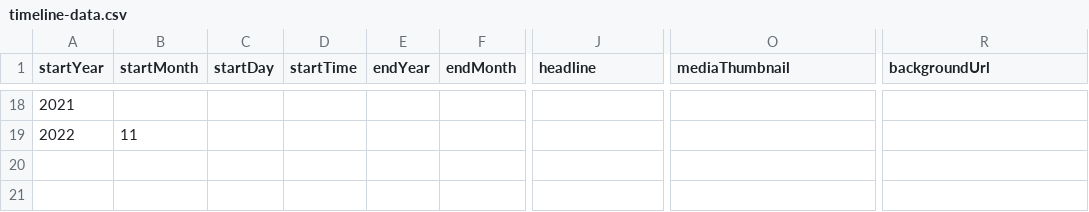
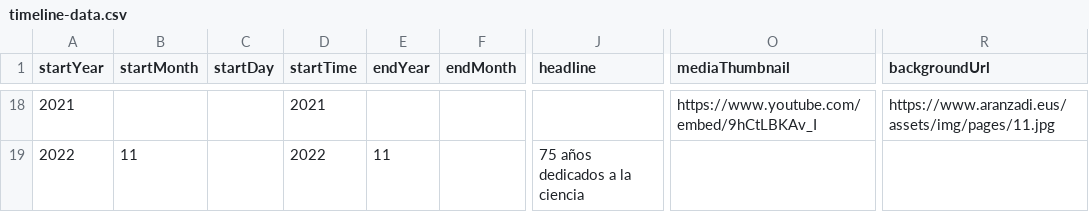
Before and after one commit to gaetan38/PWEB22-cronologia, a CSV file: docs/grupo1/timeline-data.csv, drawn as a sheet; only a part is shown, gaps mark what is left out; the diff covers the shown part only; the diff names each change by its address in the sheet, - before the commit and + after, or states it on an @@ line.

Commit message:
Update timeline-data.csv

```diff
--- a/docs/grupo1/timeline-data.csv
+++ b/docs/grupo1/timeline-data.csv
-D18 (startTime): (empty)
+D18 (startTime): 2021
-O18 (mediaThumbnail): (empty)
+O18 (mediaThumbnail): https://www.youtube.com/embed/9hCtLBKAv_I
-R18 (backgroundUrl): (empty)
+R18 (backgroundUrl): https://www.aranzadi.eus/assets/img/pages/11.jpg
-D19 (startTime): (empty)
+D19 (startTime): 2022
-E19 (endYear): (empty)
+E19 (endYear): 11
-J19 (headline): (empty)
+J19 (headline): 75 años dedicados a la ciencia
```
Also changed, not shown: 2 added rows, 2 removed rows and 27 edited cells elsewhere in this file.
